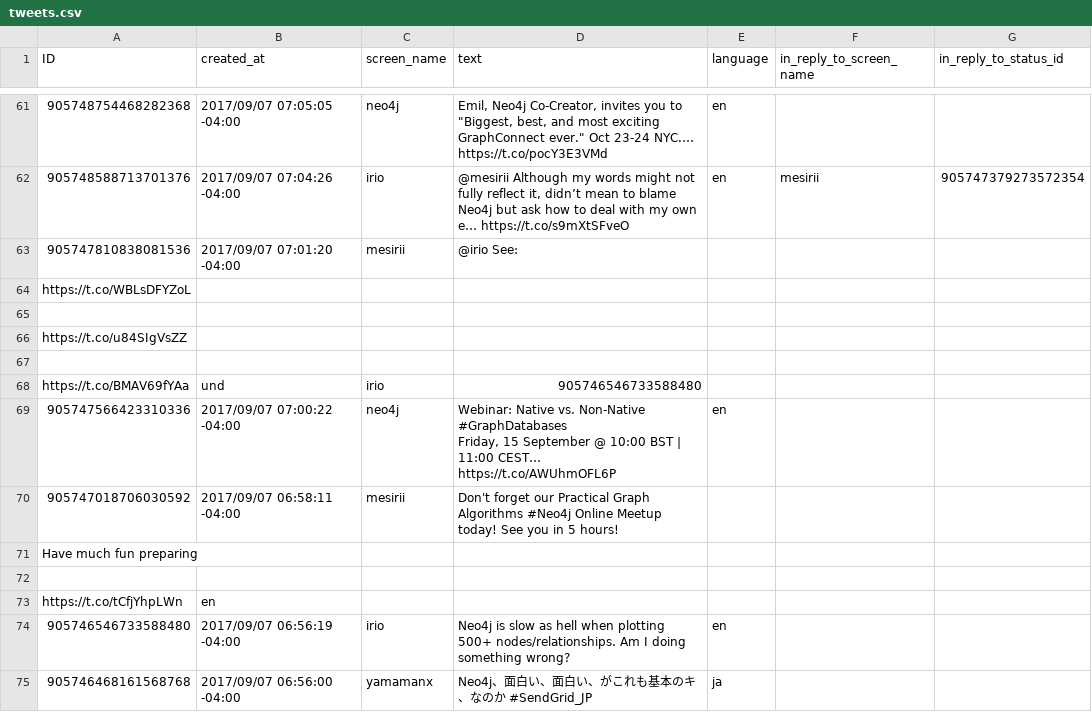
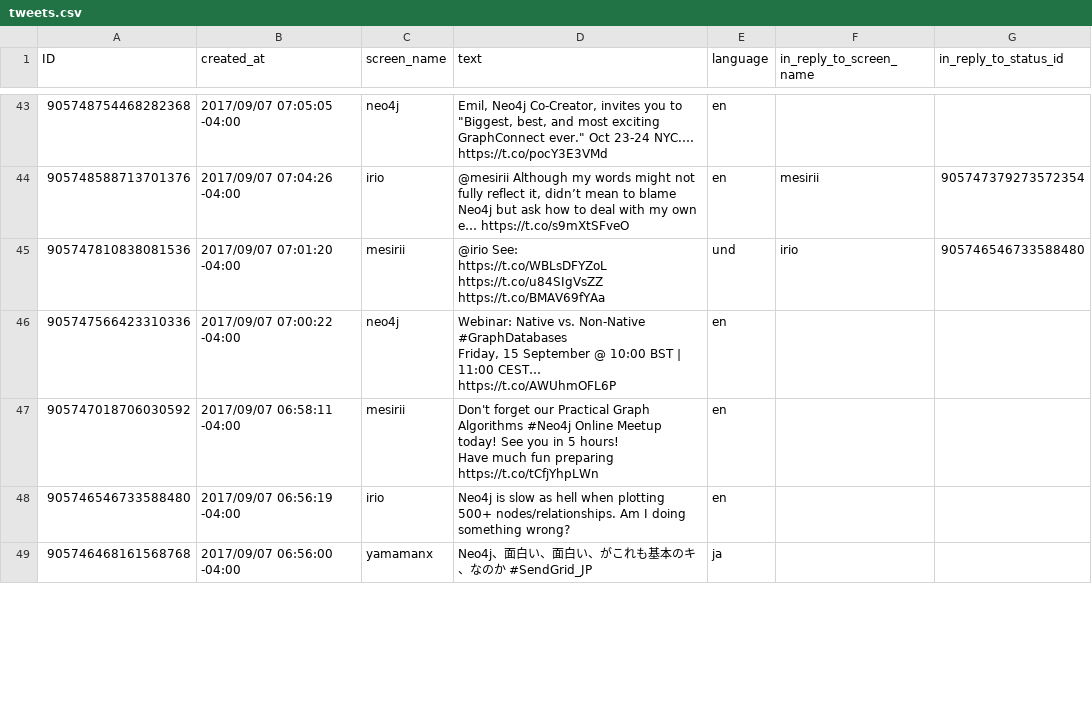
Before and after one commit to rhaces/PentahoNe04j, a CSV file: files/tweets.csv, drawn as a sheet; only a part is shown, gaps mark what is left out; removed rows and columns are numbered as before the commit, all else as after; ↵ is a line break in a cell; the diff covers the shown part only; the diff names each change by its address in the sheet, - before the commit and + after, or states it on an @@ line.

```diff
--- a/files/tweets.csv
+++ b/files/tweets.csv
-D45 (text): @irio See:
+D45 (text): @irio See: ↵ https://t.co/WBLsDFYZoL ↵ https://t.co/u84SIgVsZZ ↵ https://t.co/BMAV69fYAa
-E45 (language): (empty)
+E45 (language): und
-F45 (in_reply_to_screen_name): (empty)
+F45 (in_reply_to_screen_name): irio
-G45 (in_reply_to_status_id): (empty)
+G45 (in_reply_to_status_id): 905746546733588480
-row 64: https://t.co/WBLsDFYZoL
-row 65: (empty)
-row 66: https://t.co/u84SIgVsZZ
-row 67: (empty)
-row 68: https://t.co/BMAV69fYAa | und | irio | 905746546733588480
-D47 (text): …5 hours!
+D47 (text): …5 hours! ↵ Have much fun preparing ↵ https://t.co/tCfjYhpLWn
-E47 (language): (empty)
+E47 (language): en
-row 71: Have much fun preparing
-row 72: (empty)
-row 73: https://t.co/tCfjYhpLWn | en
```
Also changed, not shown: 1 added row, 25 removed rows and 16 edited cells elsewhere in this file, 1 other file.
